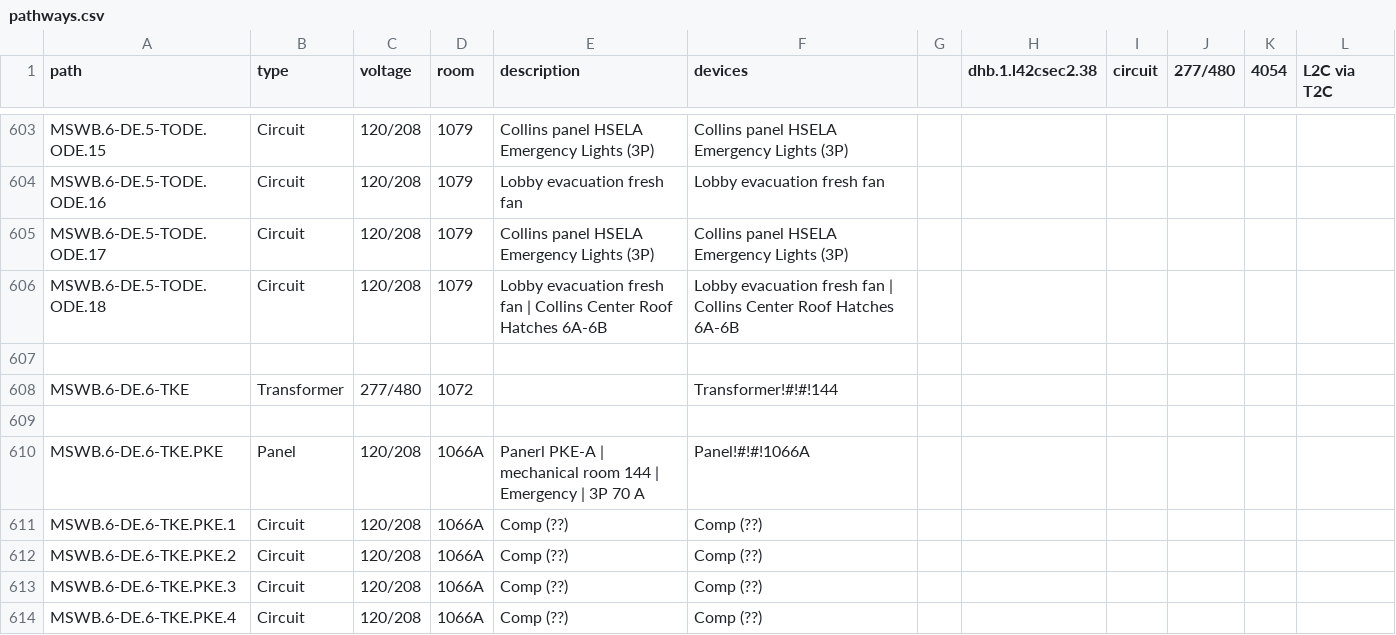
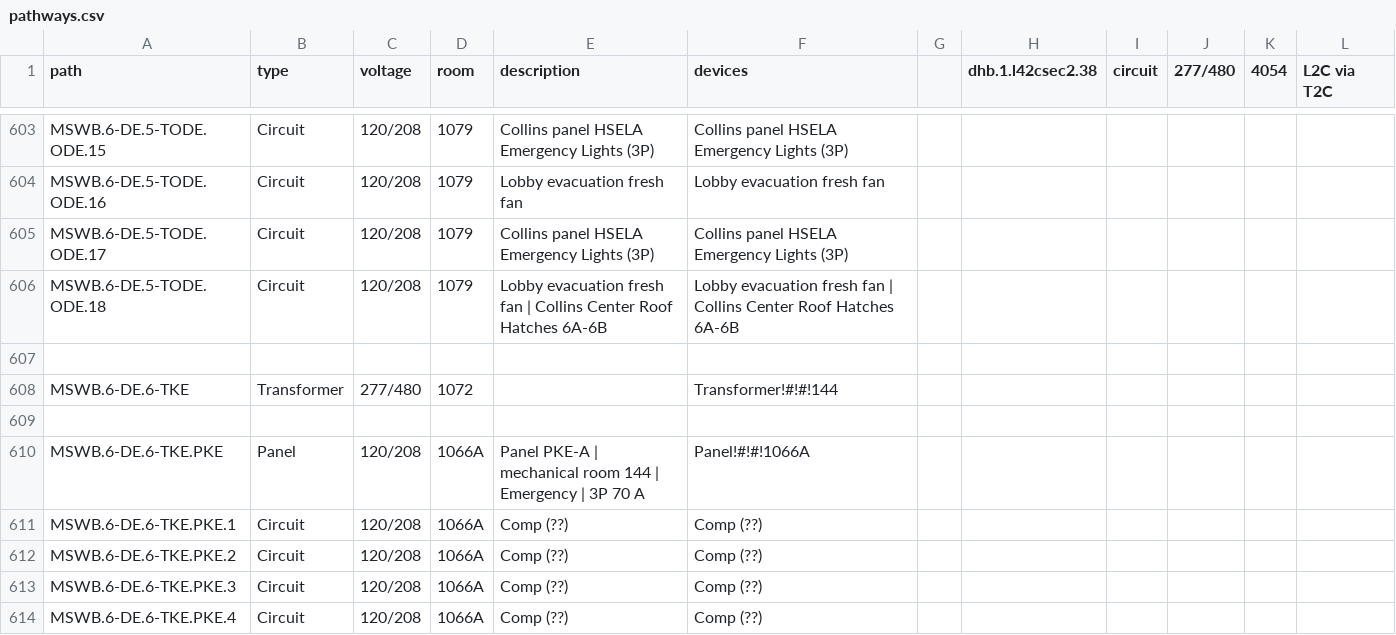
Before and after one commit to navkal/makeDb, a CSV file: pathways.csv, drawn as a sheet; only a part is shown, gaps mark what is left out.

Commit message:
Combine device table generator and DB generator into one project

```diff
--- a/pathways.csv
+++ b/pathways.csv
@@ -609,3 +609,3 @@ MSWB.6-DE.6-TKE,Transformer,277/480,1072,,Transformer!#!#!144,,,,,,
 ,,,,,,,,,,,
-MSWB.6-DE.6-TKE.PKE,Panel,120/208,1066A,Panerl PKE-A |  mechanical room 144 | Emergency | 3P 70 A,Panel!#!#!1066A,,,,,,
+MSWB.6-DE.6-TKE.PKE,Panel,120/208,1066A,Panel PKE-A |  mechanical room 144 | Emergency | 3P 70 A,Panel!#!#!1066A,,,,,,
 MSWB.6-DE.6-TKE.PKE.1,Circuit,120/208,1066A,Comp (??),Comp (??),,,,,,
```
